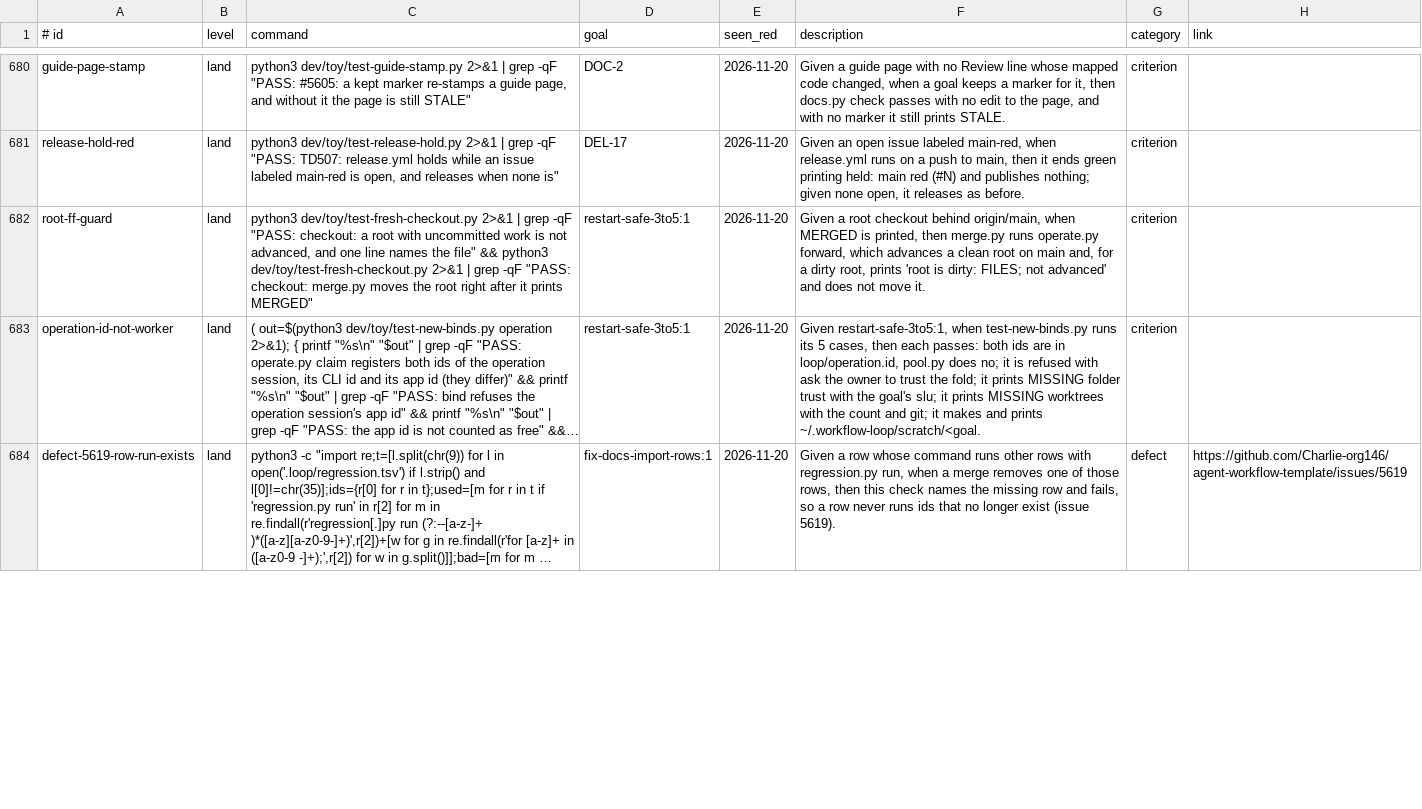
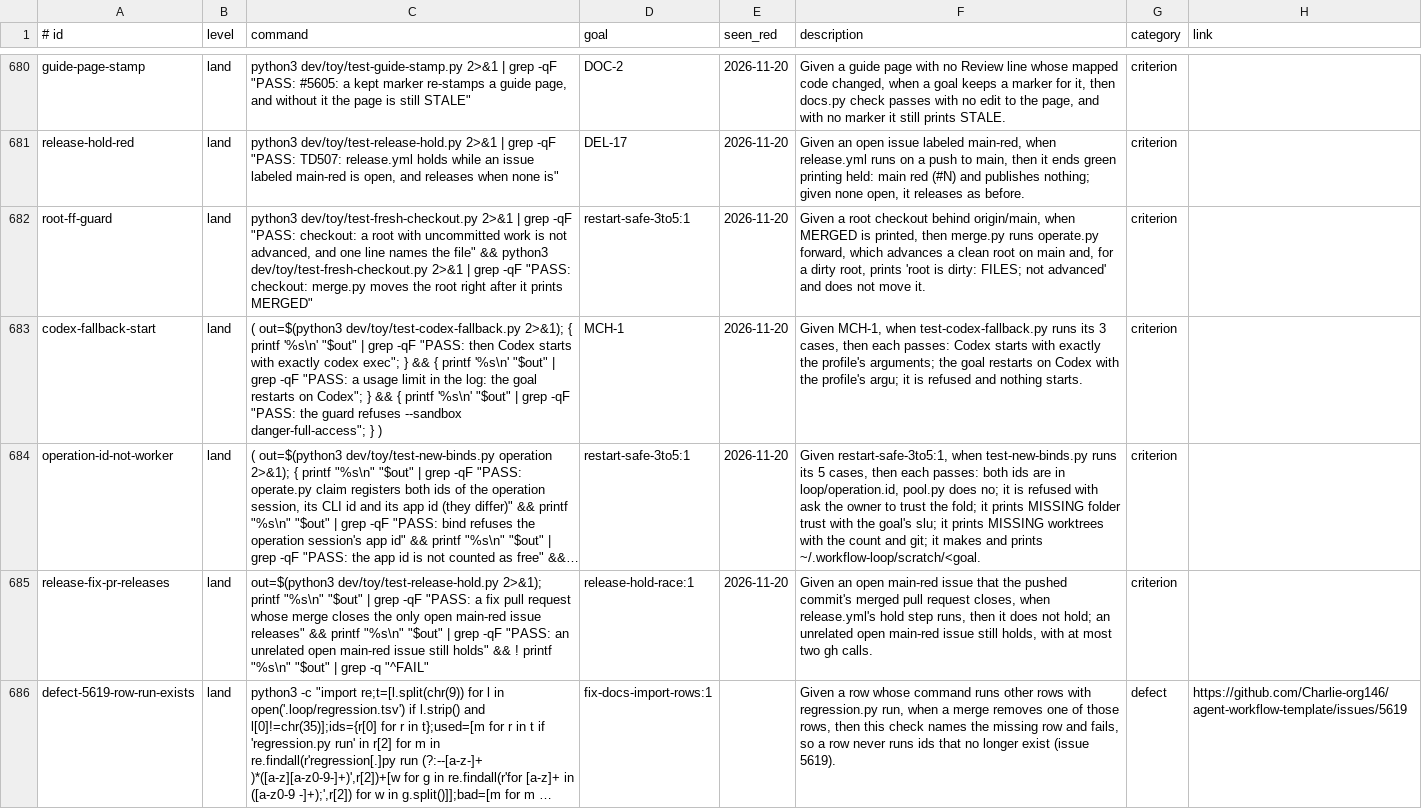
Before and after one commit to Charlie-org146/agent-workflow-template, a TSV file: .loop/regression.tsv, drawn as a sheet; only a part is shown, gaps mark what is left out; long unchanged cells end in …; addresses are those after the commit; the diff covers the shown part only; the diff names each change by its address in the sheet, - before the commit and + after, or states it on an @@ line.

```diff
--- a/.loop/regression.tsv
+++ b/.loop/regression.tsv
+row 683: codex-fallback-start | land | ( out=$(python3 dev/toy/test-codex-fallback.py 2>&1); { printf '%s\n' "$out" | grep -qF "PASS: then Codex starts with exactly codex exec"; } && { printf '%s\n' "$out" | grep -qF "PASS: a usage limit in the log: the goal restarts on Codex"; } && { printf '%s\n' "$out" | grep -qF "PASS: the guard refuses --sandbox danger-full-access"; } ) | MCH-1 | 2026-11-20 | Given MCH-1, when test-codex-fallback.py runs its 3 cases, then each passes: Codex starts with exactly the profile's arguments; the goal restarts on Codex with the profile's argu; it is refused and nothing starts. | criterion
@@ row 696 moved to row 685: release-fix-pr-releases @@
-E686 (seen_red): 2026-11-20
+E686 (seen_red): (empty)
```
Also changed, not shown: 8 removed rows and 2 edited cells elsewhere in this file, .loop/goals/rows-600-d.map.tsv, 2 other files.
